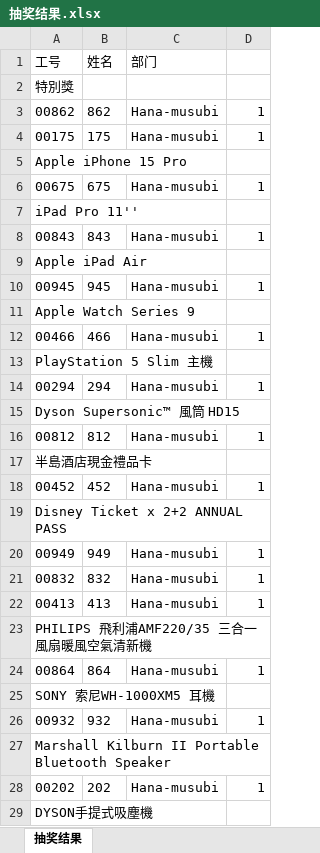
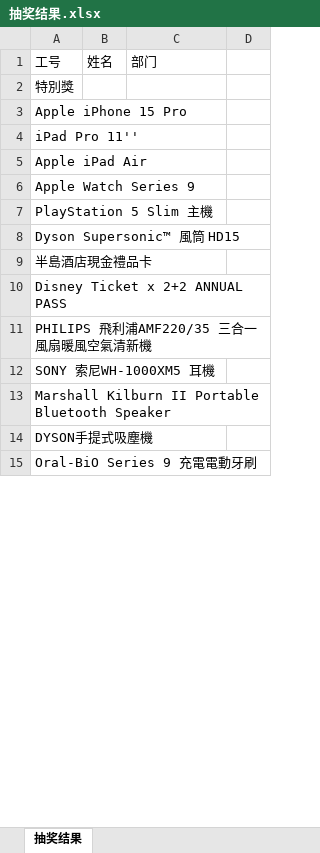
Before and after one commit to HawyHoWingYam/2024_annual_dinner_lottery, an Excel workbook: product/抽奖结果.xlsx, sheet 抽奖结果, drawn as a sheet; only a part is shown; the shorter side is filled out with more unchanged rows; values as stored, in another font and other column widths than the file's, no borders; removed rows and columns are numbered as before the commit, all else as after; the diff covers the shown part only; the diff names each change by its address in the sheet, - before the commit and + after, or states it on an @@ line.

```diff
--- a/product/抽奖结果.xlsx (sheet 抽奖结果)
+++ b/product/抽奖结果.xlsx (sheet 抽奖结果)
-row 3: 00862 | 862 | Hana-musubi | 1
-row 4: 00175 | 175 | Hana-musubi | 1
-row 6: 00675 | 675 | Hana-musubi | 1
-row 8: 00843 | 843 | Hana-musubi | 1
-row 10: 00945 | 945 | Hana-musubi | 1
-row 12: 00466 | 466 | Hana-musubi | 1
-row 14: 00294 | 294 | Hana-musubi | 1
-row 16: 00812 | 812 | Hana-musubi | 1
-row 18: 00452 | 452 | Hana-musubi | 1
-row 20: 00949 | 949 | Hana-musubi | 1
-row 21: 00832 | 832 | Hana-musubi | 1
-row 22: 00413 | 413 | Hana-musubi | 1
-row 24: 00864 | 864 | Hana-musubi | 1
-row 26: 00932 | 932 | Hana-musubi | 1
-row 28: 00202 | 202 | Hana-musubi | 1
```
Also changed, not shown: 22 added rows, 122 removed rows and 15 edited cells elsewhere in this sheet, 13 other files.
